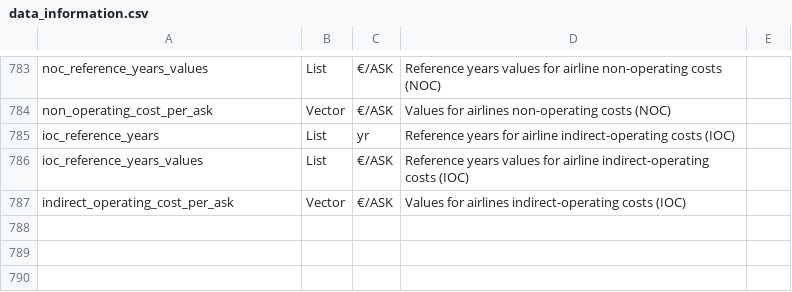
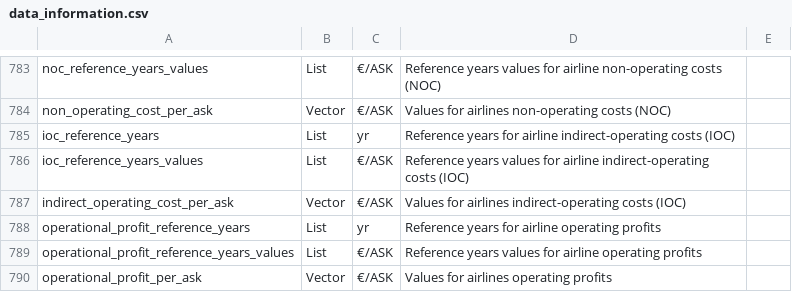
Before and after one commit to AeroMAPS/AeroMAPS, a CSV file: aeromaps/resources/data/data_information.csv, drawn as a sheet; only a part is shown, gaps mark what is left out.

Commit message:
Created and tested Operating profit class, but values not calibrated. Single fleet-wide variable.

```diff
--- a/aeromaps/resources/data/data_information.csv
+++ b/aeromaps/resources/data/data_information.csv
@@ -787 +787,4 @@ ioc_reference_years_values;List;€/ASK;Reference years values for airline indir
 indirect_operating_cost_per_ask;Vector;€/ASK;Values for airlines indirect-operating costs (IOC)
+operational_profit_reference_years;List;yr;Reference years for airline operating profits
+operational_profit_reference_years_values;List;€/ASK;Reference years values for airline operating profits
+operational_profit_per_ask;Vector;€/ASK;Values for airlines operating profits
```
Also changed, not shown: 5 other files.
